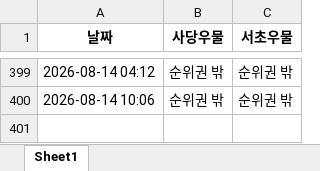
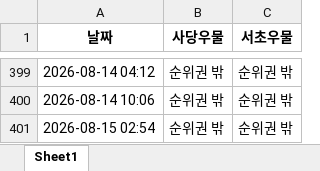
Before and after one commit to lmscj1987/rank-checker, an Excel workbook: 플레이스_순위_통합기록.xlsx, sheet Sheet1, drawn as a sheet; only a part is shown, gaps mark what is left out; values as stored, in another font and other column widths than the file's, no borders; the diff names each change by its address in the sheet, - before the commit and + after, or states it on an @@ line.

```diff
--- a/플레이스_순위_통합기록.xlsx (sheet Sheet1)
+++ b/플레이스_순위_통합기록.xlsx (sheet Sheet1)
+row 401: 2026-08-15 02:54 | 순위권 밖 | 순위권 밖
```
